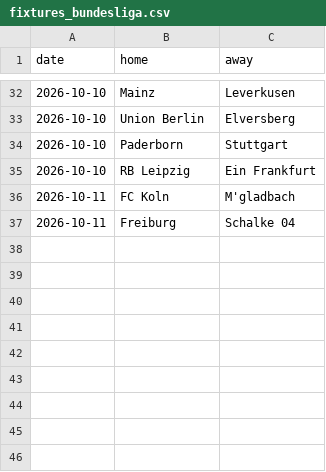
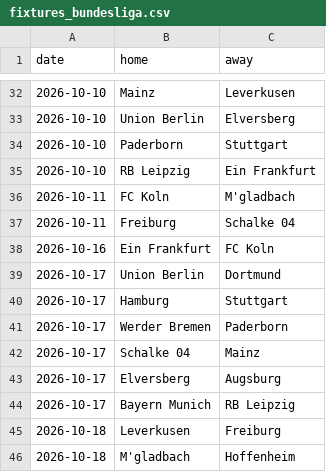
Before and after one commit to CrisWant26/vaverde-backend, a CSV file: leagues/fixtures_bundesliga.csv, drawn as a sheet; only a part is shown, gaps mark what is left out.

```diff
--- a/leagues/fixtures_bundesliga.csv
+++ b/leagues/fixtures_bundesliga.csv
@@ -37 +37,10 @@ date,home,away
 2026-10-11,Freiburg,Schalke 04
+2026-10-16,Ein Frankfurt,FC Koln
+2026-10-17,Union Berlin,Dortmund
+2026-10-17,Hamburg,Stuttgart
+2026-10-17,Werder Bremen,Paderborn
+2026-10-17,Schalke 04,Mainz
+2026-10-17,Elversberg,Augsburg
+2026-10-17,Bayern Munich,RB Leipzig
+2026-10-18,Leverkusen,Freiburg
+2026-10-18,M'gladbach,Hoffenheim
```
Also changed, not shown: leagues/fixtures_bra.csv, leagues/fixtures_laliga.csv, 7 other files.
